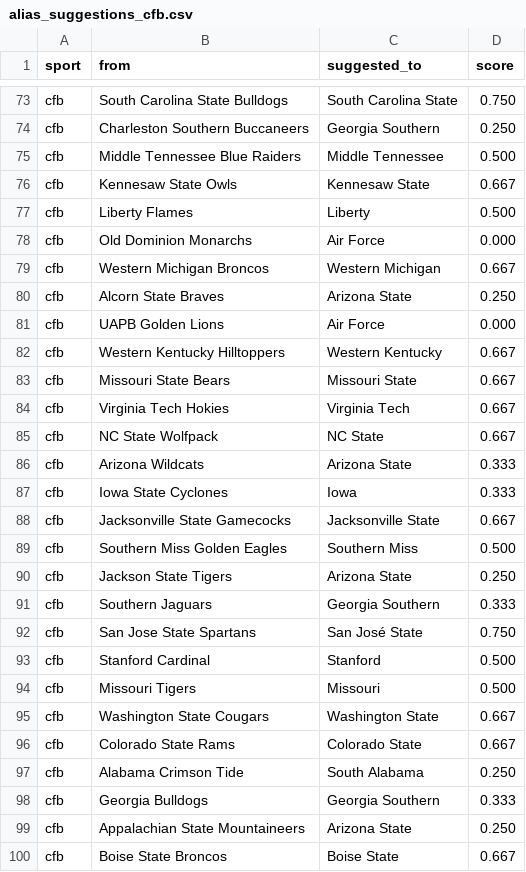
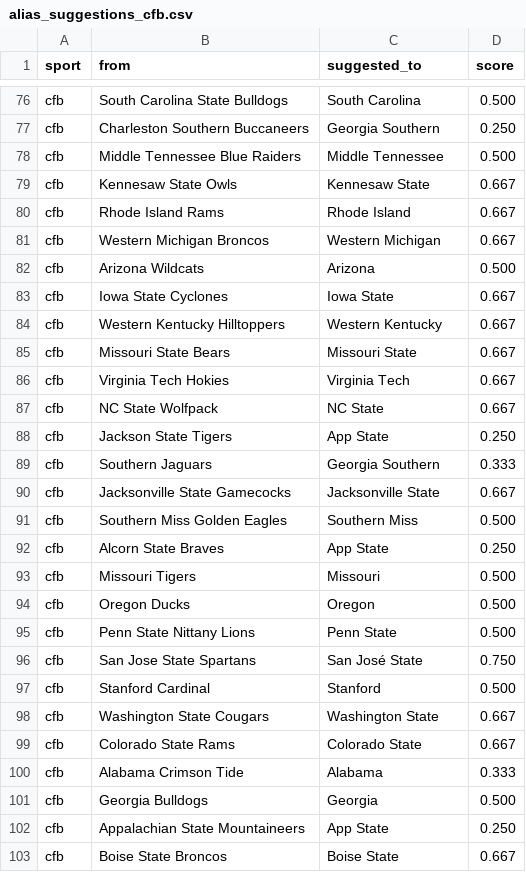
Before and after one commit to cterpening/What_Channel_Is_The_Game, a CSV file: alias_suggestions_cfb.csv, drawn as a sheet; only a part is shown, gaps mark what is left out; removed rows and columns are numbered as before the commit, all else as after; the diff covers the shown part only; the diff names each change by its address in the sheet, - before the commit and + after, or states it on an @@ line.

```diff
--- a/alias_suggestions_cfb.csv
+++ b/alias_suggestions_cfb.csv
-C76 (suggested_to): South Carolina State
+C76 (suggested_to): South Carolina
-D76 (score): 0.750
+D76 (score): 0.500
@@ row 77 moved to row 74: cfb @@
-row 78: cfb | Old Dominion Monarchs | Air Force | 0.000
+row 80: cfb | Rhode Island Rams | Rhode Island | 0.667
-row 80: cfb | Alcorn State Braves | Arizona State | 0.250
-row 81: cfb | UAPB Golden Lions | Air Force | 0.000
+row 82: cfb | Arizona Wildcats | Arizona | 0.500
+row 83: cfb | Iowa State Cyclones | Iowa State | 0.667
+row 88: cfb | Jackson State Tigers | App State | 0.250
-B89 (from): Arizona Wildcats
+B89 (from): Southern Jaguars
-C89 (suggested_to): Arizona State
+C89 (suggested_to): Georgia Southern
-row 87: cfb | Iowa State Cyclones | Iowa | 0.333
-B92 (from): Jackson State Tigers
+B92 (from): Alcorn State Braves
-C92 (suggested_to): Arizona State
+C92 (suggested_to): App State
-row 91: cfb | Southern Jaguars | Georgia Southern | 0.333
@@ row 94 moved to row 93: cfb @@
@@ row 101 moved to row 94: cfb @@
+row 95: cfb | Penn State Nittany Lions | Penn State | 0.500
-C100 (suggested_to): South Alabama
+C100 (suggested_to): Alabama
-D100 (score): 0.250
+D100 (score): 0.333
-C101 (suggested_to): Georgia Southern
+C101 (suggested_to): Georgia
-D101 (score): 0.333
+D101 (score): 0.500
-C102 (suggested_to): Arizona State
+C102 (suggested_to): App State
```
Also changed, not shown: 14 added rows, 13 removed rows, 22 moved rows and 10 edited cells elsewhere in this file, 4 other files.
